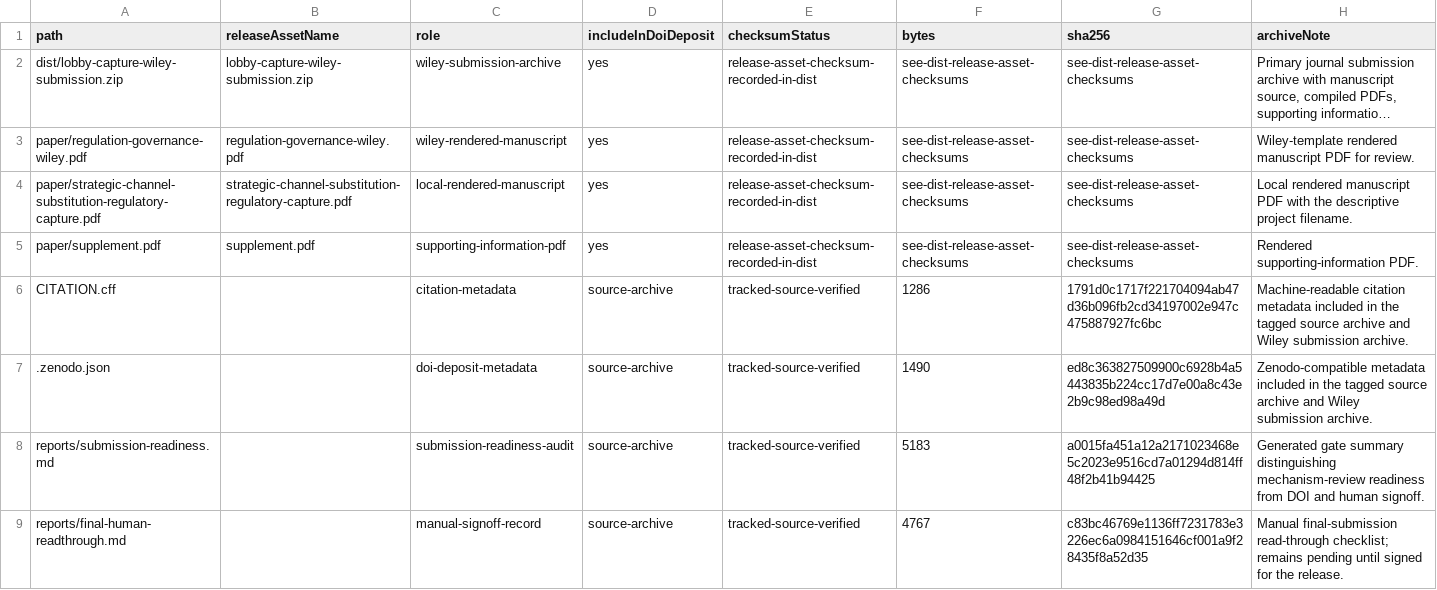
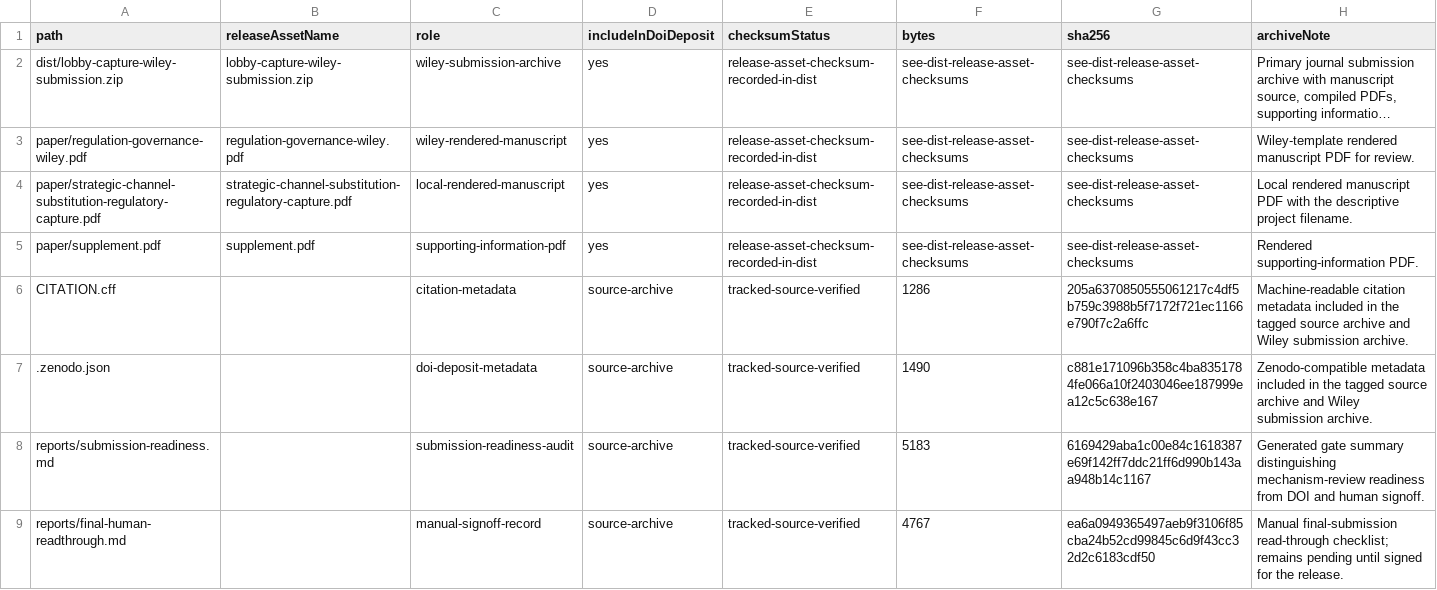
Before and after one commit to Jacoba1100254352/lobby-capture-simulator, a CSV file: reports/archive-handoff-manifest.csv, drawn as a sheet; long unchanged cells end in ….

```diff
--- a/reports/archive-handoff-manifest.csv
+++ b/reports/archive-handoff-manifest.csv
@@ -5,5 +5,5 @@ paper/strategic-channel-substitution-regulatory-capture.pdf,strategic-channel-su
 paper/supplement.pdf,supplement.pdf,supporting-information-pdf,yes,release-asset-checksum-recorded-in-dist,see-dist-release-asset-checksums,see-dist-release-asset-checksums,Rendered supporting-information PDF.
-CITATION.cff,,citation-metadata,source-archive,tracked-source-verified,1286,1791d0c1717f221704094ab47d36b096fb2cd34197002e947c475887927fc6bc,Machine-readable citation metadata included in the tagged source archive and Wiley submission archive.
-.zenodo.json,,doi-deposit-metadata,source-archive,tracked-source-verified,1490,ed8c363827509900c6928b4a5443835b224cc17d7e00a8c43e2b9c98ed98a49d,Zenodo-compatible metadata included in the tagged source archive and Wiley submission archive.
-reports/submission-readiness.md,,submission-readiness-audit,source-archive,tracked-source-verified,5183,a0015fa451a12a2171023468e5c2023e9516cd7a01294d814ff48f2b41b94425,Generated gate summary distinguishing mechanism-review readiness from DOI and human signoff.
-reports/final-human-readthrough.md,,manual-signoff-record,source-archive,tracked-source-verified,4767,c83bc46769e1136ff7231783e3226ec6a0984151646cf001a9f28435f8a52d35,Manual final-submission read-through checklist; remains pending until signed for the release.
+CITATION.cff,,citation-metadata,source-archive,tracked-source-verified,1286,205a6370850555061217c4df5b759c3988b5f7172f721ec1166e790f7c2a6ffc,Machine-readable citation metadata included in the tagged source archive and Wiley submission archive.
+.zenodo.json,,doi-deposit-metadata,source-archive,tracked-source-verified,1490,c881e171096b358c4ba8351784fe066a10f2403046ee187999ea12c5c638e167,Zenodo-compatible metadata included in the tagged source archive and Wiley submission archive.
+reports/submission-readiness.md,,submission-readiness-audit,source-archive,tracked-source-verified,5183,6169429aba1c00e84c1618387e69f142ff7ddc21ff6d990b143aa948b14c1167,Generated gate summary distinguishing mechanism-review readiness from DOI and human signoff.
+reports/final-human-readthrough.md,,manual-signoff-record,source-archive,tracked-source-verified,4767,ea6a0949365497aeb9f3106f85cba24b52cd99845c6d9f43cc32d2c6183cdf50,Manual final-submission read-through checklist; remains pending until signed for the release.
```
Also changed, not shown: reports/doi-deposit-readiness.csv, reports/reggov-guidelines-readiness.csv, 14 other files.
